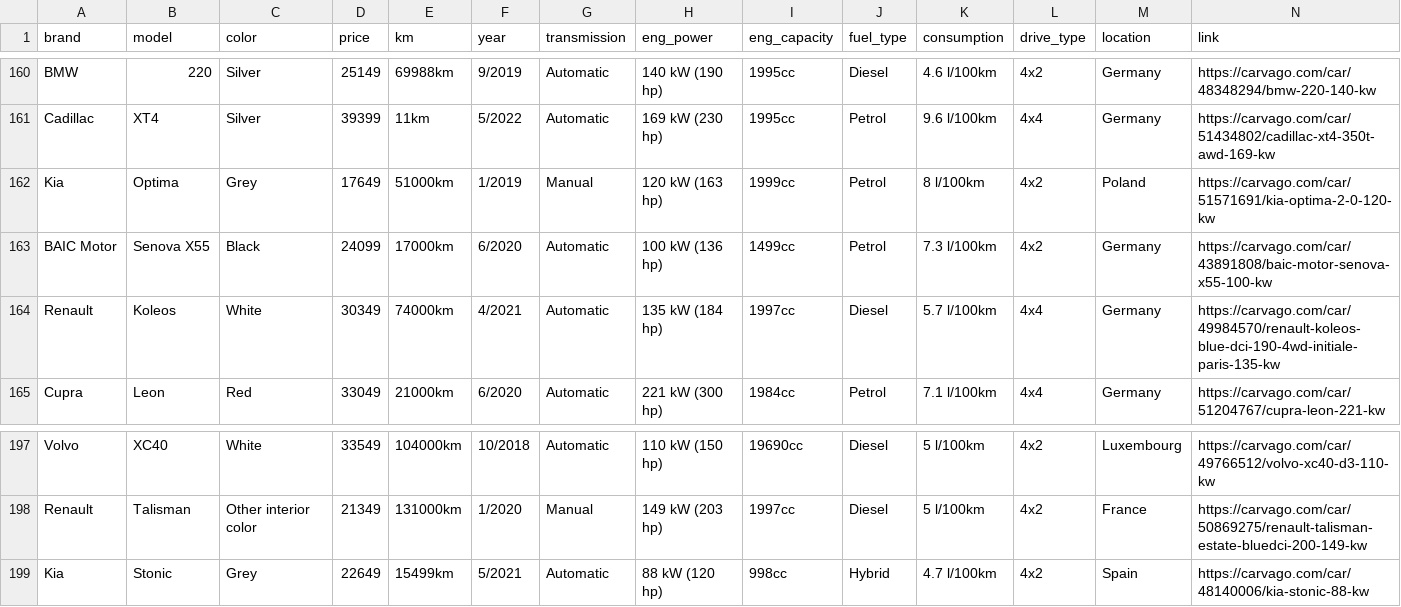
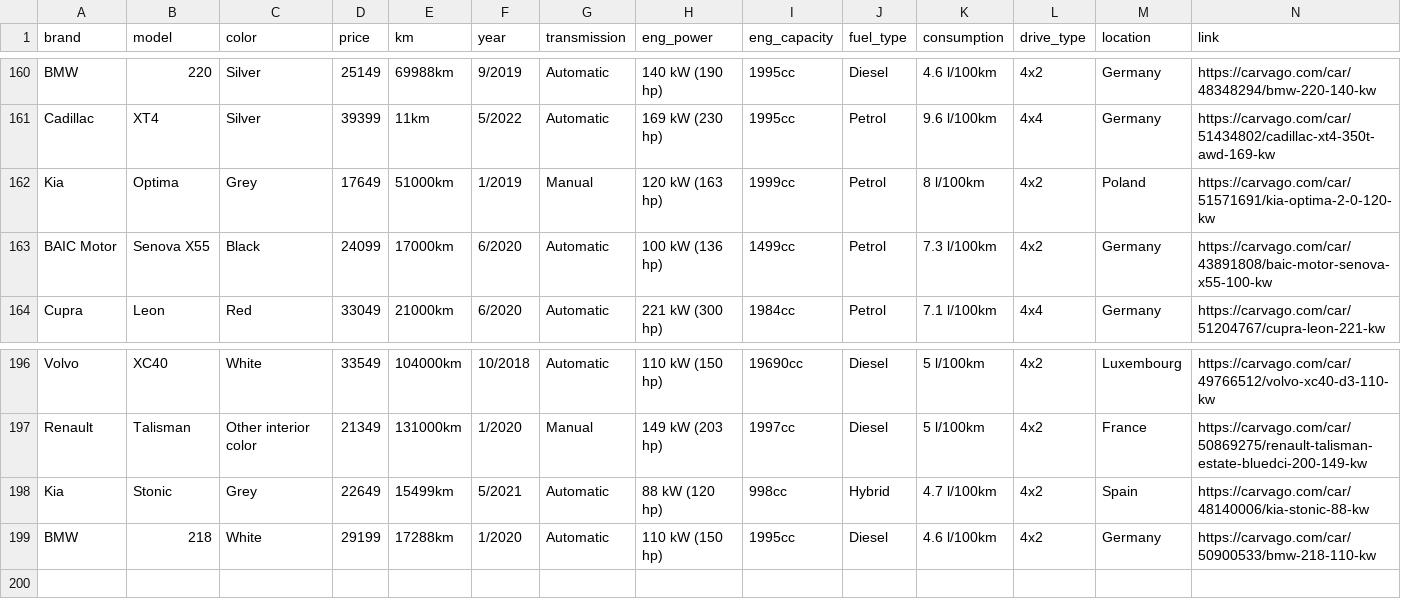
Before and after one commit to silverstone1903/used-car-scraper, a CSV file: raw_data/carvago_2022_08_29.csv, drawn as a sheet; only a part is shown, gaps mark what is left out; removed rows and columns are numbered as before the commit, all else as after; rows hold the shown columns only; the diff names each change by its address in the sheet, - before the commit and + after, or states it on an @@ line.

```diff
--- a/raw_data/carvago_2022_08_29.csv
+++ b/raw_data/carvago_2022_08_29.csv
-row 164: Renault | Koleos | White | 30349 | 74000km | 4/2021 | Automatic | 135 kW (184 hp) | 1997cc | Diesel | 5.7 l/100km | 4x4 | Germany | https://carvago.com/car/49984570/renault-koleos-blue-dci-190-4wd-initiale-paris-135-kw
+row 199: BMW | 218 | White | 29199 | 17288km | 1/2020 | Automatic | 110 kW (150 hp) | 1995cc | Diesel | 4.6 l/100km | 4x2 | Germany | https://carvago.com/car/50900533/bmw-218-110-kw
```
Also changed, not shown: 1 other file.
